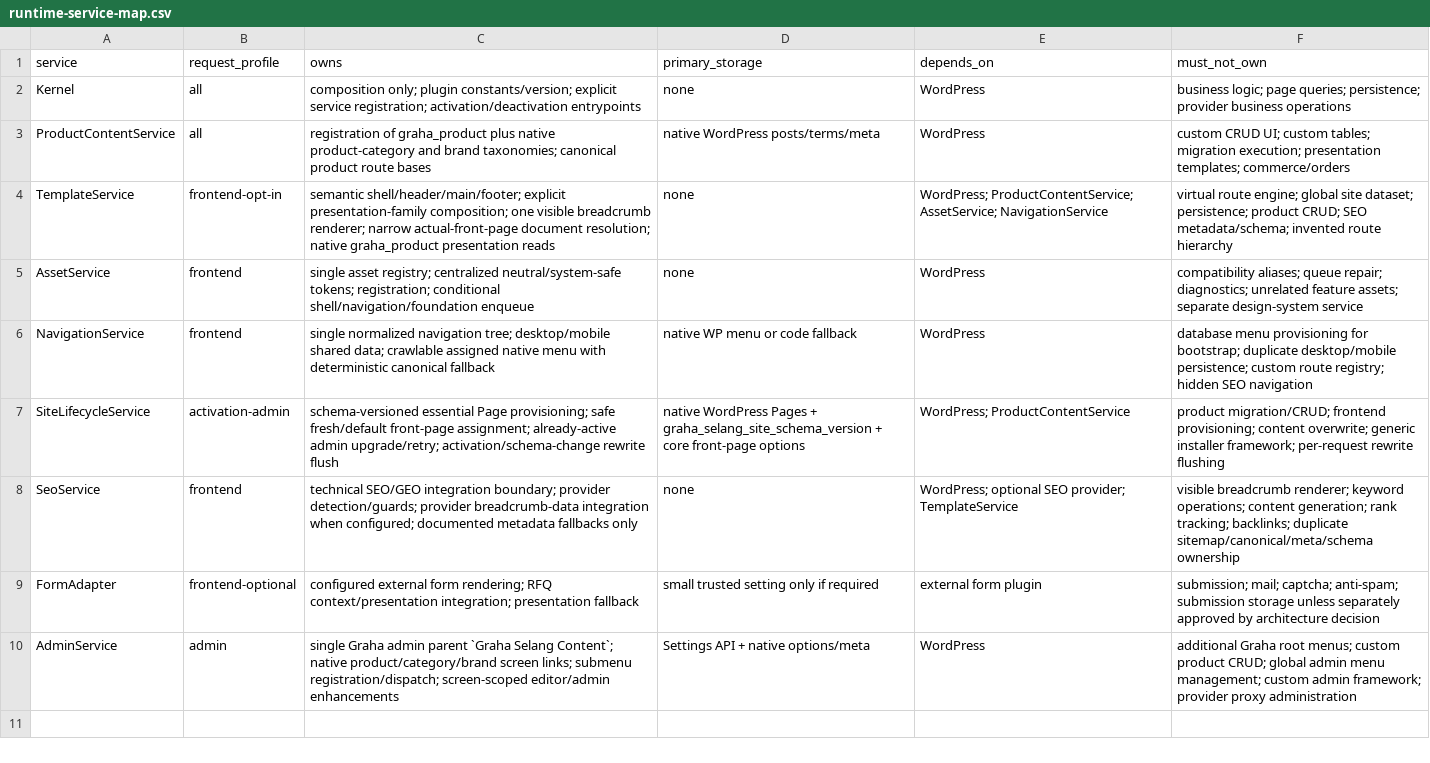
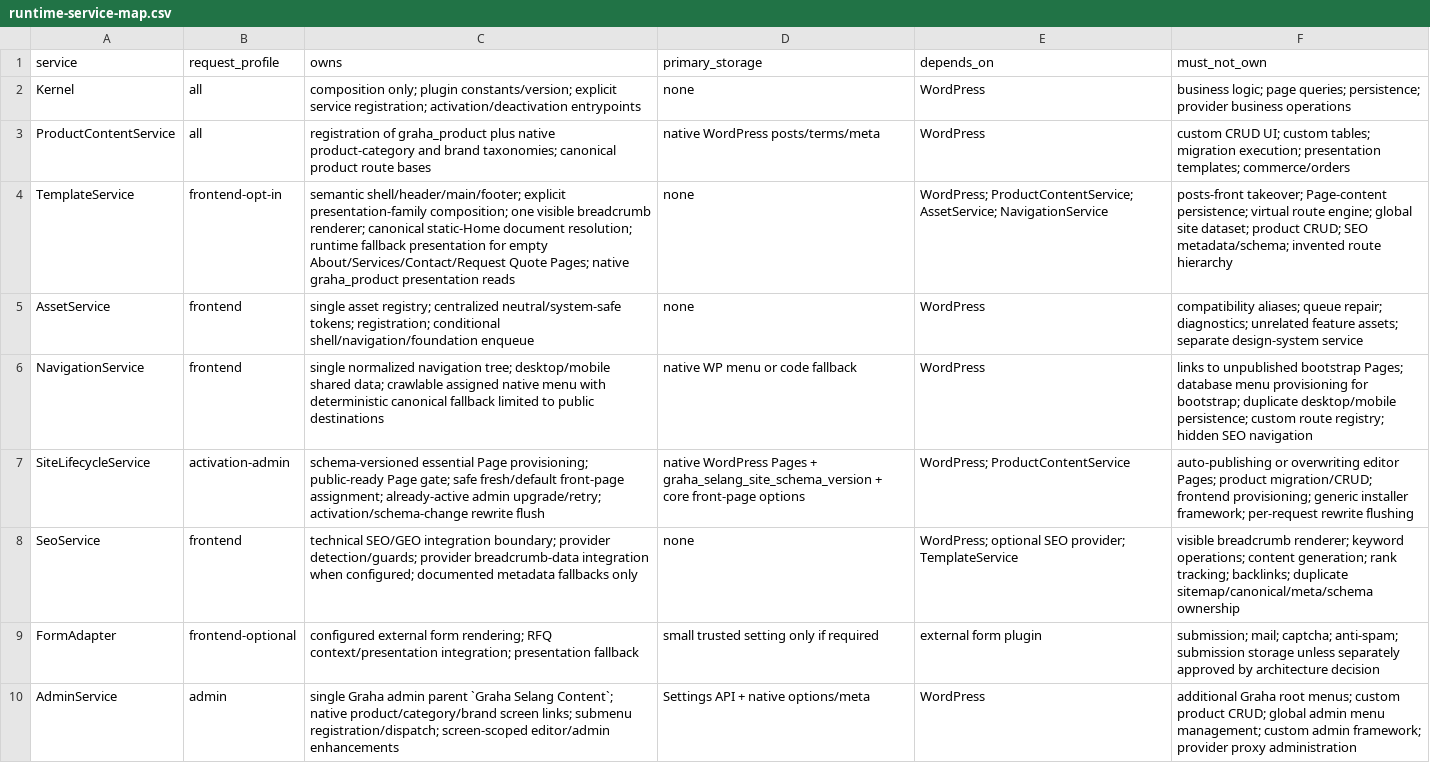
Before and after one commit to yudanfahmie/graha-selang, a CSV file: docs/runtime-service-map.csv, drawn as a sheet.

Commit message:
harden bootstrap fallbacks

```diff
--- a/docs/runtime-service-map.csv
+++ b/docs/runtime-service-map.csv
@@ -3,6 +3,6 @@ Kernel,all,"composition only; plugin constants/version; explicit service registr
 ProductContentService,all,"registration of graha_product plus native product-category and brand taxonomies; canonical product route bases","native WordPress posts/terms/meta",WordPress,"custom CRUD UI; custom tables; migration execution; presentation templates; commerce/orders"
-TemplateService,frontend-opt-in,"semantic shell/header/main/footer; explicit presentation-family composition; one visible breadcrumb renderer; narrow actual-front-page document resolution; native graha_product presentation reads",none,"WordPress; ProductContentService; AssetService; NavigationService","virtual route engine; global site dataset; persistence; product CRUD; SEO metadata/schema; invented route hierarchy"
+TemplateService,frontend-opt-in,"semantic shell/header/main/footer; explicit presentation-family composition; one visible breadcrumb renderer; canonical static-Home document resolution; runtime fallback presentation for empty About/Services/Contact/Request Quote Pages; native graha_product presentation reads",none,"WordPress; ProductContentService; AssetService; NavigationService","posts-front takeover; Page-content persistence; virtual route engine; global site dataset; product CRUD; SEO metadata/schema; invented route hierarchy"
 AssetService,frontend,"single asset registry; centralized neutral/system-safe tokens; registration; conditional shell/navigation/foundation enqueue",none,WordPress,"compatibility aliases; queue repair; diagnostics; unrelated feature assets; separate design-system service"
-NavigationService,frontend,"single normalized navigation tree; desktop/mobile shared data; crawlable assigned native menu with deterministic canonical fallback","native WP menu or code fallback",WordPress,"database menu provisioning for bootstrap; duplicate desktop/mobile persistence; custom route registry; hidden SEO navigation"
-SiteLifecycleService,activation-admin,"schema-versioned essential Page provisioning; safe fresh/default front-page assignment; already-active admin upgrade/retry; activation/schema-change rewrite flush","native WordPress Pages + graha_selang_site_schema_version + core front-page options",WordPress; ProductContentService,"product migration/CRUD; frontend provisioning; content overwrite; generic installer framework; per-request rewrite flushing"
+NavigationService,frontend,"single normalized navigation tree; desktop/mobile shared data; crawlable assigned native menu with deterministic canonical fallback limited to public destinations","native WP menu or code fallback",WordPress,"links to unpublished bootstrap Pages; database menu provisioning for bootstrap; duplicate desktop/mobile persistence; custom route registry; hidden SEO navigation"
+SiteLifecycleService,activation-admin,"schema-versioned essential Page provisioning; public-ready Page gate; safe fresh/default front-page assignment; already-active admin upgrade/retry; activation/schema-change rewrite flush","native WordPress Pages + graha_selang_site_schema_version + core front-page options",WordPress; ProductContentService,"auto-publishing or overwriting editor Pages; product migration/CRUD; frontend provisioning; generic installer framework; per-request rewrite flushing"
 SeoService,frontend,"technical SEO/GEO integration boundary; provider detection/guards; provider breadcrumb-data integration when configured; documented metadata fallbacks only",none,"WordPress; optional SEO provider; TemplateService","visible breadcrumb renderer; keyword operations; content generation; rank tracking; backlinks; duplicate sitemap/canonical/meta/schema ownership"
```
Also changed, not shown: docs/requirement-traceability.csv, 11 other files.
